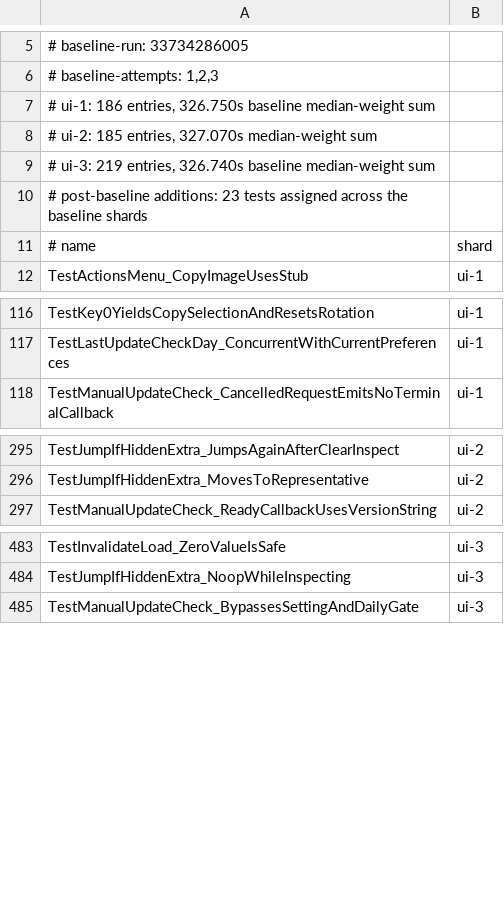
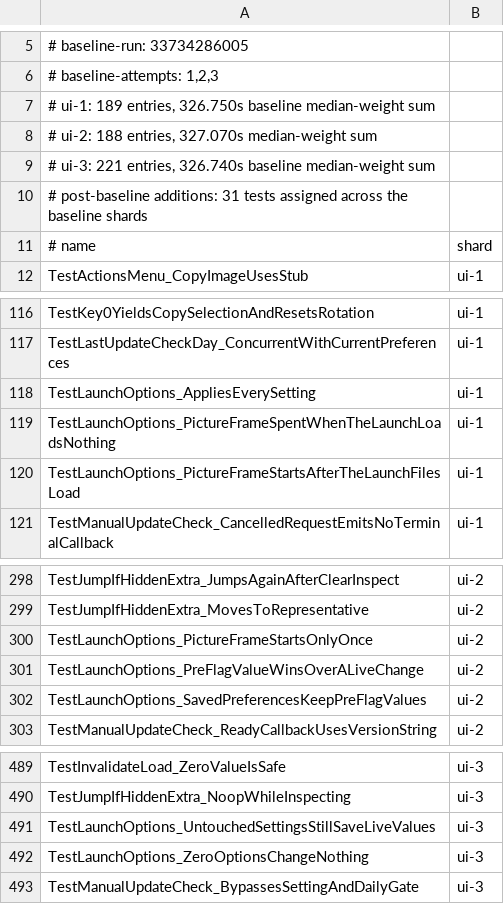
Before and after one commit to frathe/picfetch, a TSV file: .github/testshards/internal-ui.tsv, drawn as a sheet; only a part is shown, gaps mark what is left out.

Commit message:
Added startup flags for scripting and picture-frame use.

```diff
--- a/.github/testshards/internal-ui.tsv
+++ b/.github/testshards/internal-ui.tsv
@@ -6,6 +6,6 @@
 # baseline-attempts: 1,2,3
-# ui-1: 186 entries, 326.750s baseline median-weight sum
-# ui-2: 185 entries, 327.070s median-weight sum
-# ui-3: 219 entries, 326.740s baseline median-weight sum
-# post-baseline additions: 23 tests assigned across the baseline shards
+# ui-1: 189 entries, 326.750s baseline median-weight sum
+# ui-2: 188 entries, 327.070s median-weight sum
+# ui-3: 221 entries, 326.740s baseline median-weight sum
+# post-baseline additions: 31 tests assigned across the baseline shards
 # name	shard
@@ -117,2 +117,5 @@ TestKey0YieldsCopySelectionAndResetsRotation	ui-1
 TestLastUpdateCheckDay_ConcurrentWithCurrentPreferences	ui-1
+TestLaunchOptions_AppliesEverySetting	ui-1
+TestLaunchOptions_PictureFrameSpentWhenTheLaunchLoadsNothing	ui-1
+TestLaunchOptions_PictureFrameStartsAfterTheLaunchFilesLoad	ui-1
 TestManualUpdateCheck_CancelledRequestEmitsNoTerminalCallback	ui-1
@@ -296,2 +299,5 @@ TestJumpIfHiddenExtra_JumpsAgainAfterClearInspect	ui-2
 TestJumpIfHiddenExtra_MovesToRepresentative	ui-2
+TestLaunchOptions_PictureFrameStartsOnlyOnce	ui-2
+TestLaunchOptions_PreFlagValueWinsOverALiveChange	ui-2
+TestLaunchOptions_SavedPreferencesKeepPreFlagValues	ui-2
 TestManualUpdateCheck_ReadyCallbackUsesVersionString	ui-2
@@ -484,2 +490,4 @@ TestInvalidateLoad_ZeroValueIsSafe	ui-3
 TestJumpIfHiddenExtra_NoopWhileInspecting	ui-3
+TestLaunchOptions_UntouchedSettingsStillSaveLiveValues	ui-3
+TestLaunchOptions_ZeroOptionsChangeNothing	ui-3
 TestManualUpdateCheck_BypassesSettingAndDailyGate	ui-3
```
Also changed, not shown: 25 other files.
